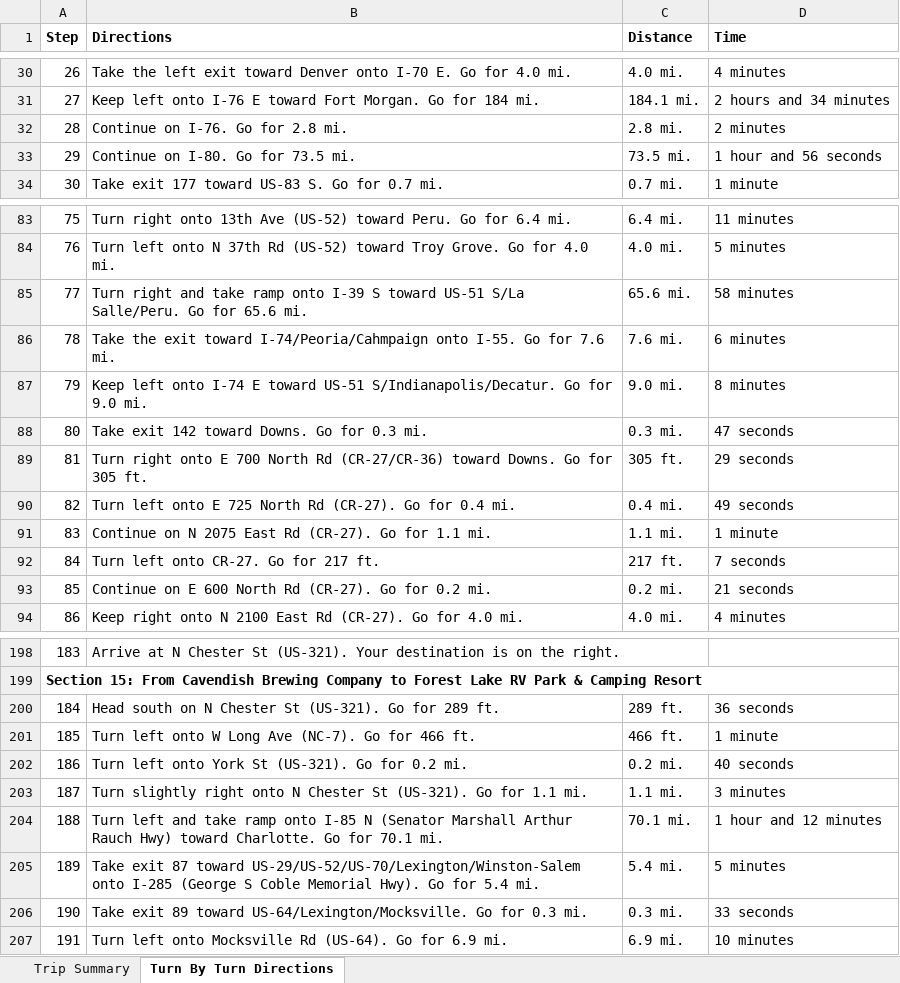
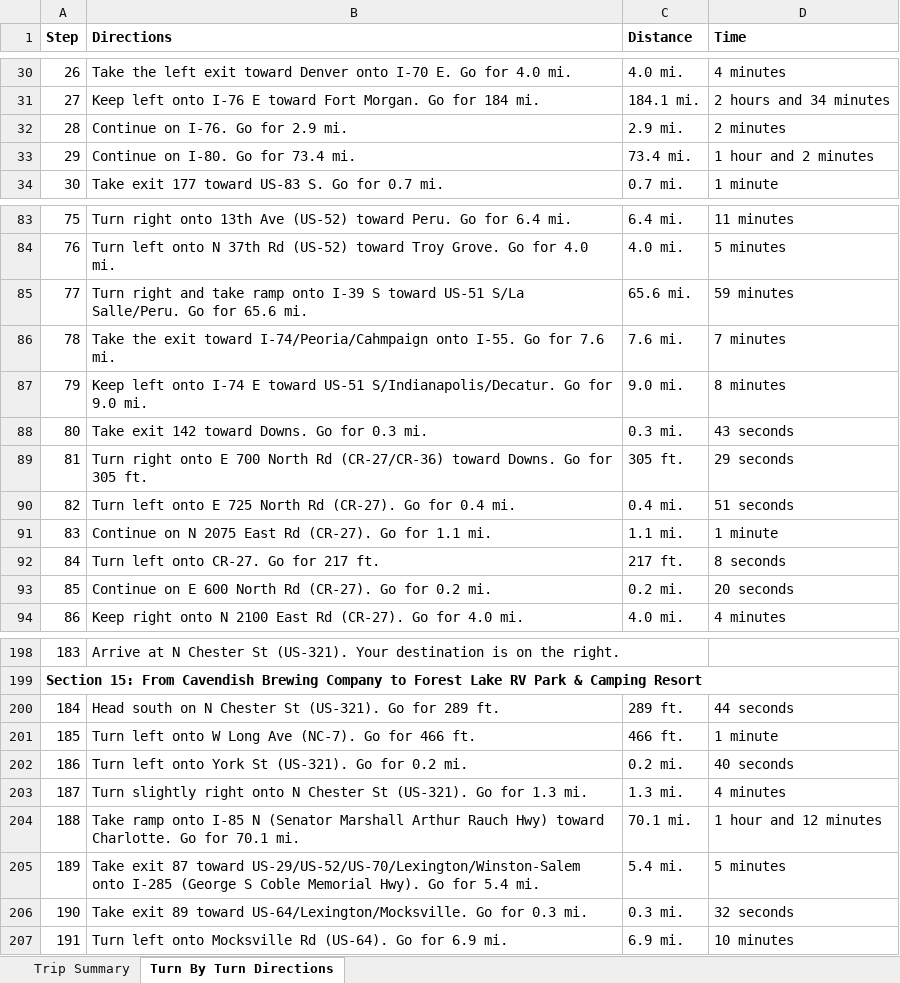
Before and after one commit to trevoreyre/llama-llama-adventure, an Excel workbook: places/UtahColoradoNebraskaIowaIllinois.xlsx, sheet Turn By Turn Directions, drawn as a sheet; only a part is shown, gaps mark what is left out; values as stored, in another font and other column widths than the file's, no borders; the diff covers the shown part only; the diff names each change by its address in the sheet, - before the commit and + after, or states it on an @@ line.

```diff
--- a/places/UtahColoradoNebraskaIowaIllinois.xlsx (sheet Turn By Turn Directions)
+++ b/places/UtahColoradoNebraskaIowaIllinois.xlsx (sheet Turn By Turn Directions)
-B32 (Directions): Continue on I-76. Go for 2.8 mi.
+B32 (Directions): Continue on I-76. Go for 2.9 mi.
-C32 (Distance): 2.8 mi.
+C32 (Distance): 2.9 mi.
-B33 (Directions): Continue on I-80. Go for 73.5 mi.
+B33 (Directions): Continue on I-80. Go for 73.4 mi.
-C33 (Distance): 73.5 mi.
+C33 (Distance): 73.4 mi.
-D33 (Time): 1 hour and 56 seconds
+D33 (Time): 1 hour and 2 minutes
-D85 (Time): 58 minutes
+D85 (Time): 59 minutes
-D86 (Time): 6 minutes
+D86 (Time): 7 minutes
-D88 (Time): 47 seconds
+D88 (Time): 43 seconds
-D90 (Time): 49 seconds
+D90 (Time): 51 seconds
-D92 (Time): 7 seconds
+D92 (Time): 8 seconds
-D93 (Time): 21 seconds
+D93 (Time): 20 seconds
-D200 (Time): 36 seconds
+D200 (Time): 44 seconds
-B203 (Directions): …Go for 1.1 mi.
+B203 (Directions): …Go for 1.3 mi.
-C203 (Distance): 1.1 mi.
+C203 (Distance): 1.3 mi.
-D203 (Time): 3 minutes
+D203 (Time): 4 minutes
-B204 (Directions): Turn left and take ramp onto…
+B204 (Directions): Take ramp onto…
-D206 (Time): 33 seconds
+D206 (Time): 32 seconds
```
Also changed, not shown: 128 added rows and 46 edited cells elsewhere in this sheet, sheet Trip Summary, formulas that keep their value, 6 other files.
